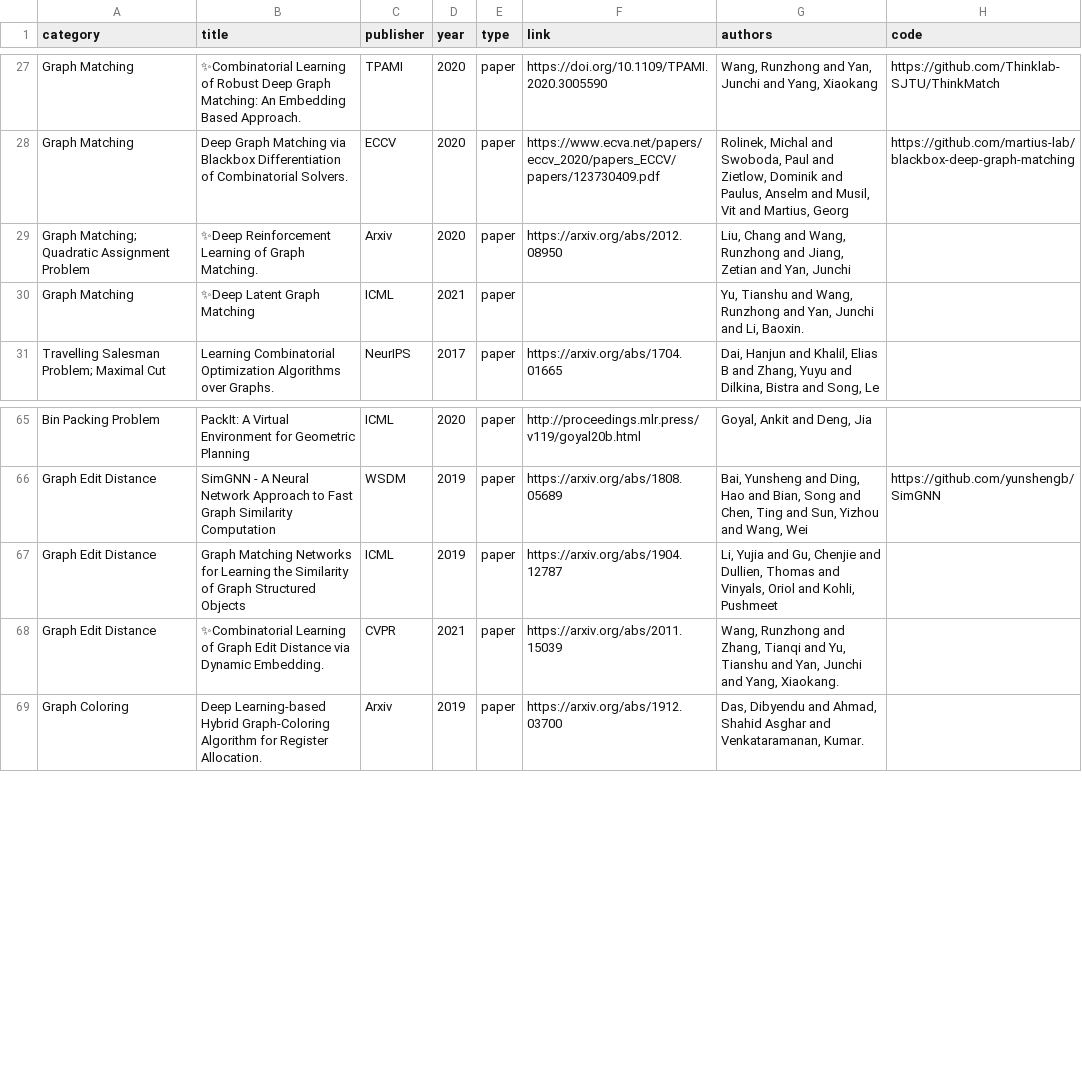
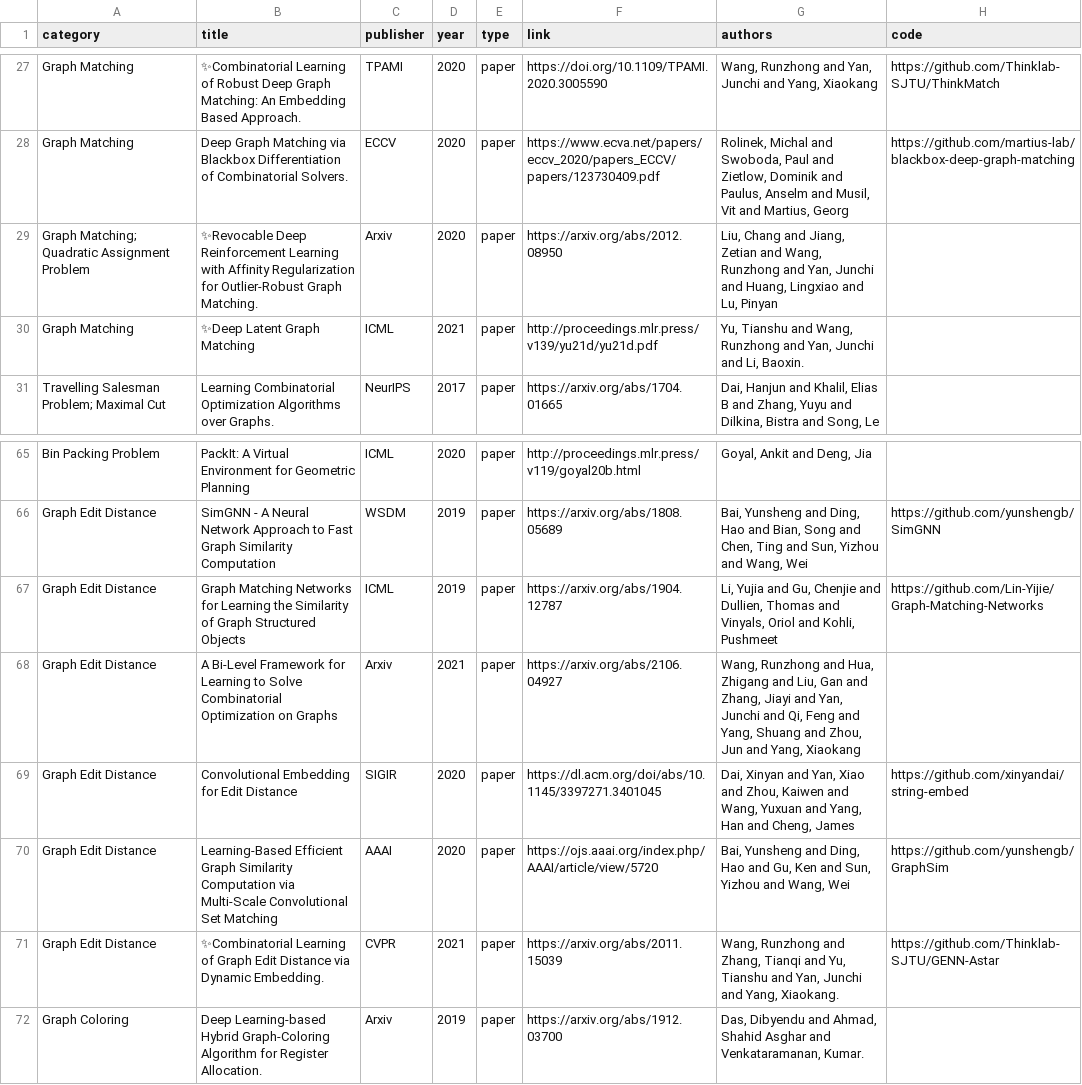
Before and after one commit to Thinklab-SJTU/awesome-ml4co, a CSV file: data/papers.csv, drawn as a sheet; only a part is shown, gaps mark what is left out.

Commit message:
Add GED papers.

```diff
--- a/data/papers.csv
+++ b/data/papers.csv
@@ -28,4 +28,4 @@ Graph Matching,✨Combinatorial Learning of Robust Deep Graph Matching: An Embed
 Graph Matching,Deep Graph Matching via Blackbox Differentiation of Combinatorial Solvers.,ECCV,2020,paper,https://www.ecva.net/papers/eccv_2020/papers_ECCV/papers/123730409.pdf,"Rolinek, Michal and Swoboda, Paul and Zietlow, Dominik and Paulus, Anselm and Musil, Vit and Martius, Georg",https://github.com/martius-lab/blackbox-deep-graph-matching
-Graph Matching; Quadratic Assignment Problem,✨Deep Reinforcement Learning of Graph Matching.,Arxiv,2020,paper,https://arxiv.org/abs/2012.08950,"Liu, Chang and Wang, Runzhong and Jiang, Zetian and Yan, Junchi",
-Graph Matching,✨Deep Latent Graph Matching,ICML,2021,paper,,"Yu, Tianshu and Wang, Runzhong and Yan, Junchi and Li, Baoxin.",
+Graph Matching; Quadratic Assignment Problem,✨Revocable Deep Reinforcement Learning with Affinity Regularization for Outlier-Robust Graph Matching.,Arxiv,2020,paper,https://arxiv.org/abs/2012.08950,"Liu, Chang and Jiang, Zetian and Wang, Runzhong and Yan, Junchi and Huang, Lingxiao and Lu, Pinyan",
+Graph Matching,✨Deep Latent Graph Matching,ICML,2021,paper,http://proceedings.mlr.press/v139/yu21d/yu21d.pdf,"Yu, Tianshu and Wang, Runzhong and Yan, Junchi and Li, Baoxin.",
 Travelling Salesman Problem; Maximal Cut,Learning Combinatorial Optimization Algorithms over Graphs.,NeurIPS,2017,paper,https://arxiv.org/abs/1704.01665,"Dai, Hanjun and Khalil, Elias B and Zhang, Yuyu and Dilkina, Bistra and Song, Le",
@@ -66,4 +66,7 @@ Bin Packing Problem,PackIt: A Virtual Environment for Geometric Planning,ICML,20
 Graph Edit Distance,SimGNN - A Neural Network Approach to Fast Graph Similarity Computation,WSDM,2019,paper,https://arxiv.org/abs/1808.05689,"Bai, Yunsheng and Ding, Hao and Bian, Song and Chen, Ting and Sun, Yizhou and Wang, Wei",https://github.com/yunshengb/SimGNN
-Graph Edit Distance,Graph Matching Networks for Learning the Similarity of Graph Structured Objects,ICML,2019,paper,https://arxiv.org/abs/1904.12787,"Li, Yujia and Gu, Chenjie and Dullien, Thomas and Vinyals, Oriol and Kohli, Pushmeet",
-Graph Edit Distance,✨Combinatorial Learning of Graph Edit Distance via Dynamic Embedding.,CVPR,2021,paper,https://arxiv.org/abs/2011.15039,"Wang, Runzhong and Zhang, Tianqi and Yu, Tianshu and Yan, Junchi and Yang, Xiaokang.",
+Graph Edit Distance,Graph Matching Networks for Learning the Similarity of Graph Structured Objects,ICML,2019,paper,https://arxiv.org/abs/1904.12787,"Li, Yujia and Gu, Chenjie and Dullien, Thomas and Vinyals, Oriol and Kohli, Pushmeet",https://github.com/Lin-Yijie/Graph-Matching-Networks
+Graph Edit Distance,A Bi-Level Framework for Learning to Solve Combinatorial Optimization on Graphs,Arxiv,2021,paper,https://arxiv.org/abs/2106.04927,"Wang, Runzhong and Hua, Zhigang and Liu, Gan and Zhang, Jiayi and Yan, Junchi and Qi, Feng and Yang, Shuang and Zhou, Jun and Yang, Xiaokang",
+Graph Edit Distance,Convolutional Embedding for Edit Distance,SIGIR,2020,paper,https://dl.acm.org/doi/abs/10.1145/3397271.3401045,"Dai, Xinyan and Yan, Xiao and Zhou, Kaiwen and Wang, Yuxuan and Yang, Han and Cheng, James",https://github.com/xinyandai/string-embed
+Graph Edit Distance,Learning-Based Efficient Graph Similarity Computation via Multi-Scale Convolutional Set Matching,AAAI,2020,paper,https://ojs.aaai.org/index.php/AAAI/article/view/5720,"Bai, Yunsheng and Ding, Hao and Gu, Ken and Sun, Yizhou and Wang, Wei",https://github.com/yunshengb/GraphSim
+Graph Edit Distance,✨Combinatorial Learning of Graph Edit Distance via Dynamic Embedding.,CVPR,2021,paper,https://arxiv.org/abs/2011.15039,"Wang, Runzhong and Zhang, Tianqi and Yu, Tianshu and Yan, Junchi and Yang, Xiaokang.",https://github.com/Thinklab-SJTU/GENN-Astar
 Graph Coloring,Deep Learning-based Hybrid Graph-Coloring Algorithm for Register Allocation.,Arxiv,2019,paper,https://arxiv.org/abs/1912.03700,"Das, Dibyendu and Ahmad, Shahid Asghar and Venkataramanan, Kumar.",
```
Also changed, not shown: 1 other file.
